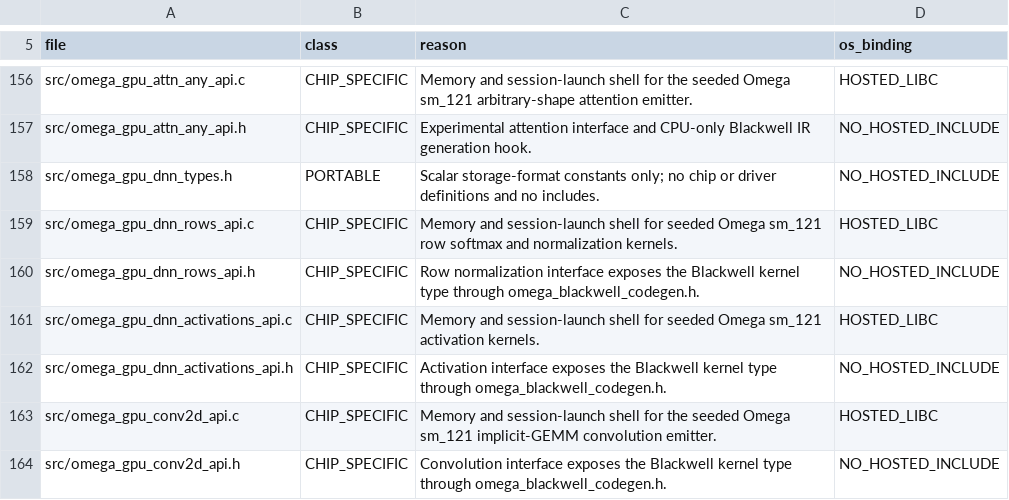
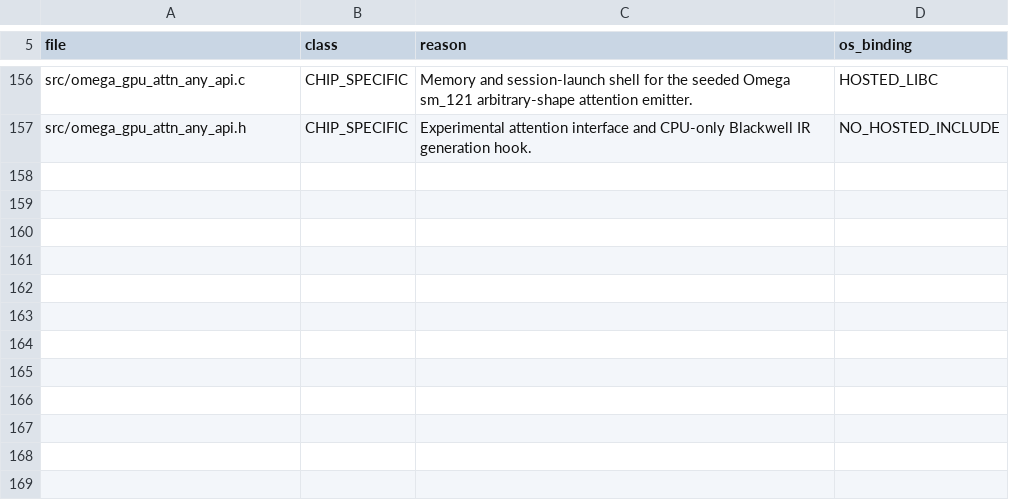
Before and after one commit to drakestapleton/CUDApp, a TSV file: docs/runtime/portability_table.tsv, drawn as a sheet; only a part is shown, gaps mark what is left out; the diff names each change by its address in the sheet, - before the commit and + after, or states it on an @@ line.

Commit message:
revert: split DNN portability rows for seam-only consumers

```diff
--- a/docs/runtime/portability_table.tsv
+++ b/docs/runtime/portability_table.tsv
-row 158: src/omega_gpu_dnn_types.h | PORTABLE | Scalar storage-format constants only; no chip or driver definitions and no includes. | NO_HOSTED_INCLUDE
-row 159: src/omega_gpu_dnn_rows_api.c | CHIP_SPECIFIC | Memory and session-launch shell for seeded Omega sm_121 row softmax and normalization kernels. | HOSTED_LIBC
-row 160: src/omega_gpu_dnn_rows_api.h | CHIP_SPECIFIC | Row normalization interface exposes the Blackwell kernel type through omega_blackwell_codegen.h. | NO_HOSTED_INCLUDE
-row 161: src/omega_gpu_dnn_activations_api.c | CHIP_SPECIFIC | Memory and session-launch shell for seeded Omega sm_121 activation kernels. | HOSTED_LIBC
-row 162: src/omega_gpu_dnn_activations_api.h | CHIP_SPECIFIC | Activation interface exposes the Blackwell kernel type through omega_blackwell_codegen.h. | NO_HOSTED_INCLUDE
-row 163: src/omega_gpu_conv2d_api.c | CHIP_SPECIFIC | Memory and session-launch shell for the seeded Omega sm_121 implicit-GEMM convolution emitter. | HOSTED_LIBC
-row 164: src/omega_gpu_conv2d_api.h | CHIP_SPECIFIC | Convolution interface exposes the Blackwell kernel type through omega_blackwell_codegen.h. | NO_HOSTED_INCLUDE
```
